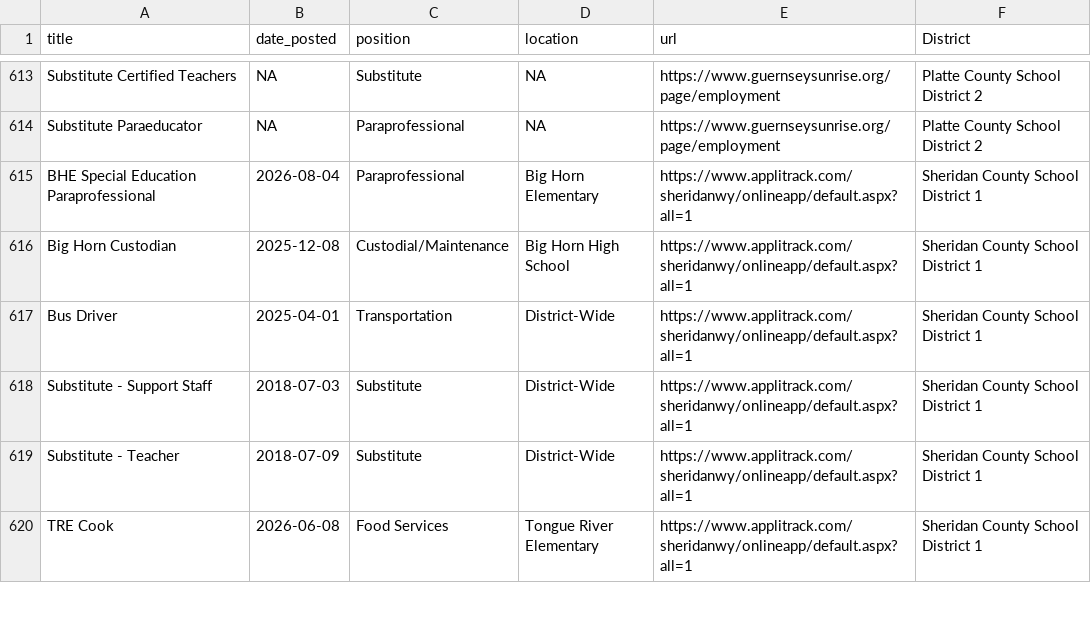
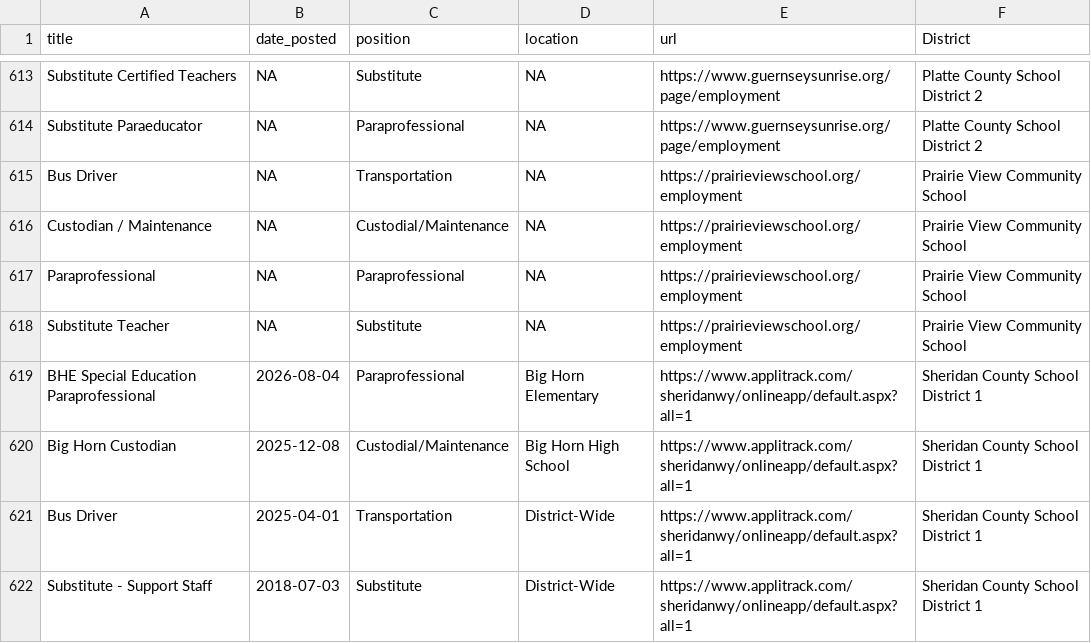
Before and after one commit to bostickmike/Wyoming-Education-Jobs-Dashboard, a CSV file: Wy_Ed_Jobs/combinedclean.csv, drawn as a sheet; only a part is shown, gaps mark what is left out; the shorter side is filled out with more unchanged rows.

```diff
--- a/Wy_Ed_Jobs/combinedclean.csv
+++ b/Wy_Ed_Jobs/combinedclean.csv
@@ -616,2 +616,6 @@
 "Substitute Paraeducator",NA,"Paraprofessional",NA,"https://www.guernseysunrise.org/page/employment","Platte County School District 2"
+"Bus Driver",NA,"Transportation",NA,"https://prairieviewschool.org/employment","Prairie View Community School"
+"Custodian / Maintenance",NA,"Custodial/Maintenance",NA,"https://prairieviewschool.org/employment","Prairie View Community School"
+"Paraprofessional",NA,"Paraprofessional",NA,"https://prairieviewschool.org/employment","Prairie View Community School"
+"Substitute Teacher",NA,"Substitute",NA,"https://prairieviewschool.org/employment","Prairie View Community School"
 "BHE Special Education Paraprofessional","2026-08-04","Paraprofessional","Big Horn Elementary","https://www.applitrack.com/sheridanwy/onlineapp/default.aspx?all=1","Sheridan County School District 1"
```
Also changed, not shown: Wy_Ed_Jobs/salarymap2.csv, 4 other files.
